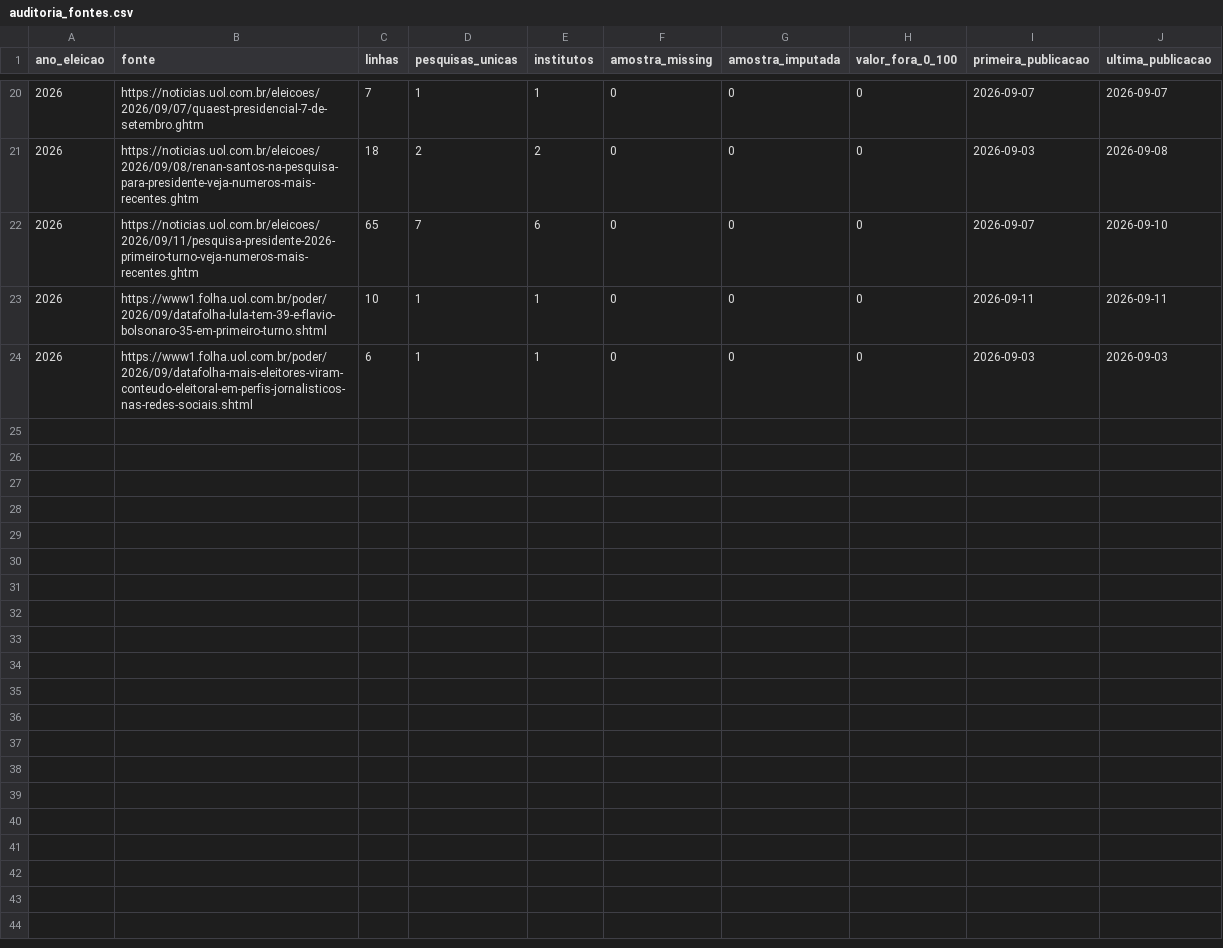
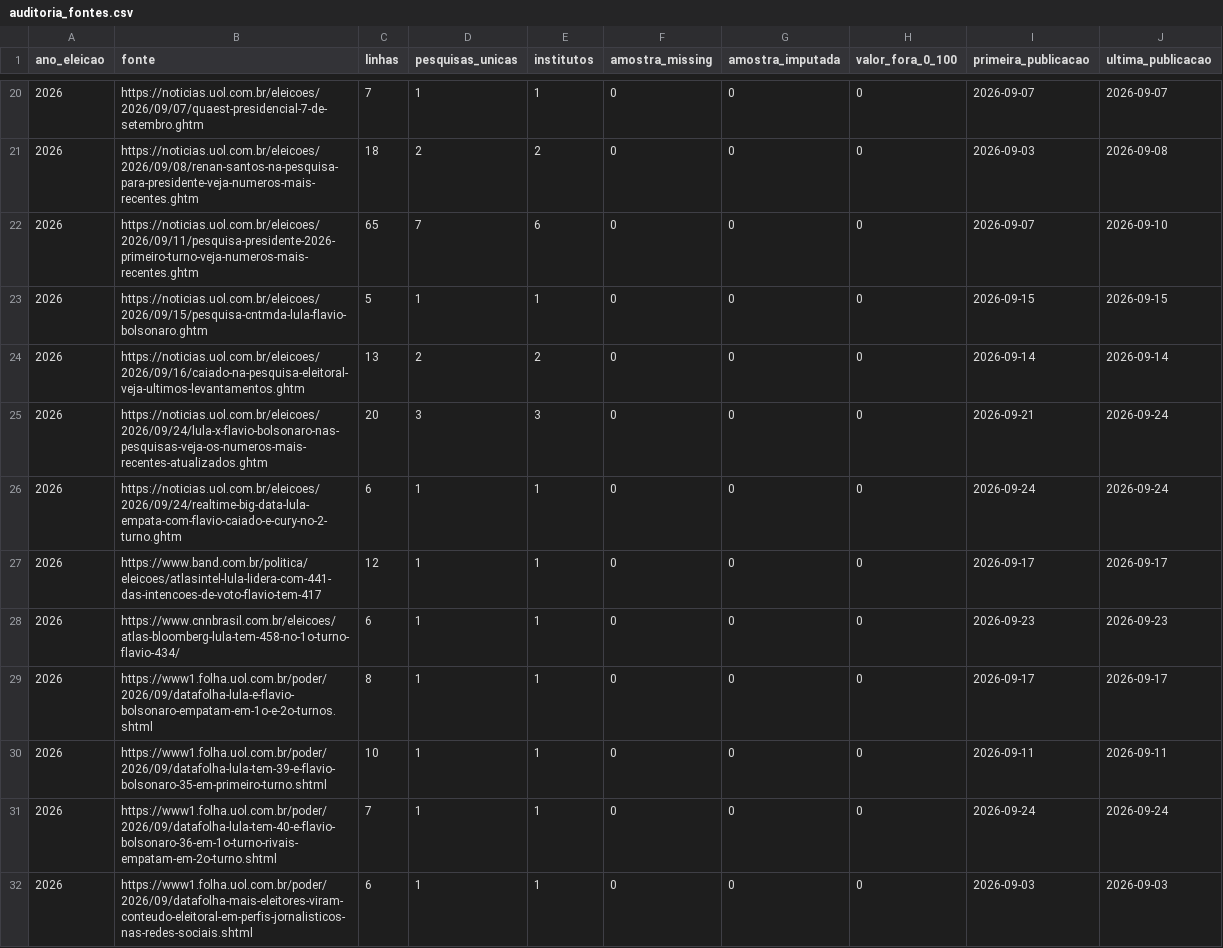
Before and after one commit to matheusassiso/previsao-de-eleicoes, a CSV file: data/processed/auditoria_fontes.csv, drawn as a sheet; only a part is shown, gaps mark what is left out; the diff names each change by its address in the sheet, - before the commit and + after, or states it on an @@ line.

```diff
--- a/data/processed/auditoria_fontes.csv
+++ b/data/processed/auditoria_fontes.csv
+row 23: 2026 | https://noticias.uol.com.br/eleicoes/2026/09/15/pesquisa-cntmda-lula-flavio-bolsonaro.ghtm | 5 | 1 | 1 | 0 | 0 | 0 | 2026-09-15 | 2026-09-15
+row 24: 2026 | https://noticias.uol.com.br/eleicoes/2026/09/16/caiado-na-pesquisa-eleitoral-veja-ultimos-levantamentos.ghtm | 13 | 2 | 2 | 0 | 0 | 0 | 2026-09-14 | 2026-09-14
+row 25: 2026 | https://noticias.uol.com.br/eleicoes/2026/09/24/lula-x-flavio-bolsonaro-nas-pesquisas-veja-os-numeros-mais-recentes-atualizados.ghtm | 20 | 3 | 3 | 0 | 0 | 0 | 2026-09-21 | 2026-09-24
+row 26: 2026 | https://noticias.uol.com.br/eleicoes/2026/09/24/realtime-big-data-lula-empata-com-flavio-caiado-e-cury-no-2-turno.ghtm | 6 | 1 | 1 | 0 | 0 | 0 | 2026-09-24 | 2026-09-24
+row 27: 2026 | https://www.band.com.br/politica/eleicoes/atlasintel-lula-lidera-com-441-das-intencoes-de-voto-flavio-tem-417 | 12 | 1 | 1 | 0 | 0 | 0 | 2026-09-17 | 2026-09-17
+row 28: 2026 | https://www.cnnbrasil.com.br/eleicoes/atlas-bloomberg-lula-tem-458-no-1o-turno-flavio-434/ | 6 | 1 | 1 | 0 | 0 | 0 | 2026-09-23 | 2026-09-23
+row 29: 2026 | https://www1.folha.uol.com.br/poder/2026/09/datafolha-lula-e-flavio-bolsonaro-empatam-em-1o-e-2o-turnos.shtml | 8 | 1 | 1 | 0 | 0 | 0 | 2026-09-17 | 2026-09-17
+row 31: 2026 | https://www1.folha.uol.com.br/poder/2026/09/datafolha-lula-tem-40-e-flavio-bolsonaro-36-em-1o-turno-rivais-empatam-em-2o-turno.shtml | 7 | 1 | 1 | 0 | 0 | 0 | 2026-09-24 | 2026-09-24
```
Also changed, not shown: data/processed/previsao_bayesiana_dinamica.csv, data/processed/previsao_ensemble.csv, 23 other files.
